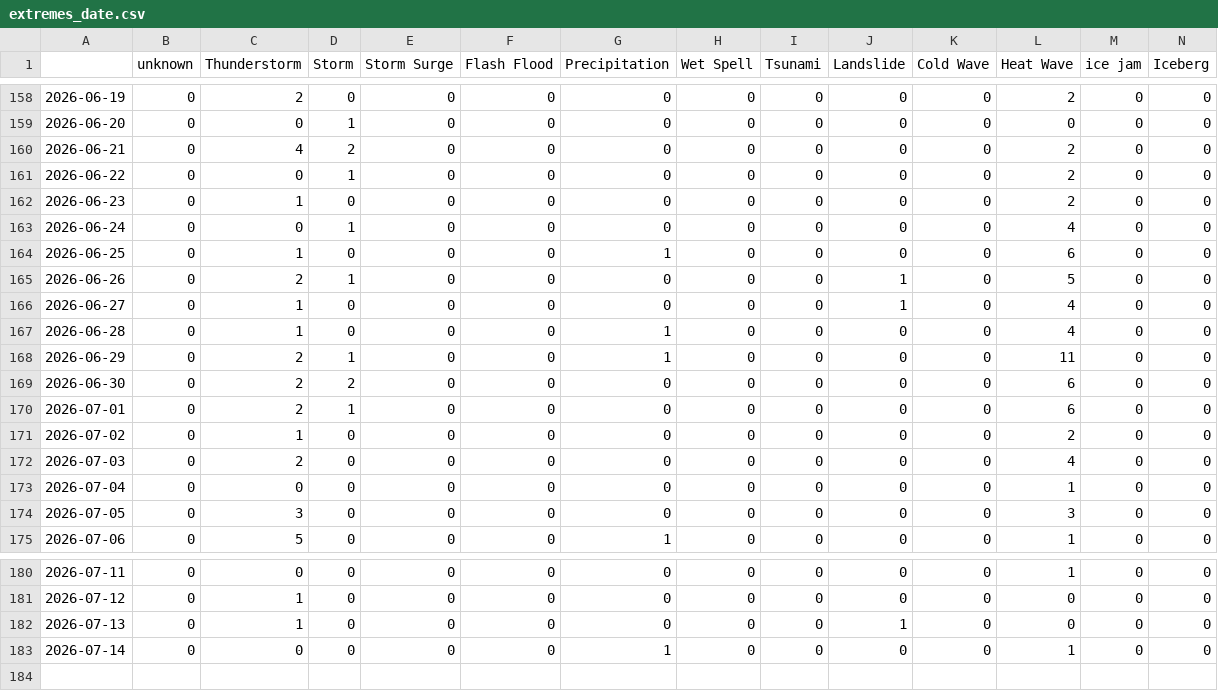
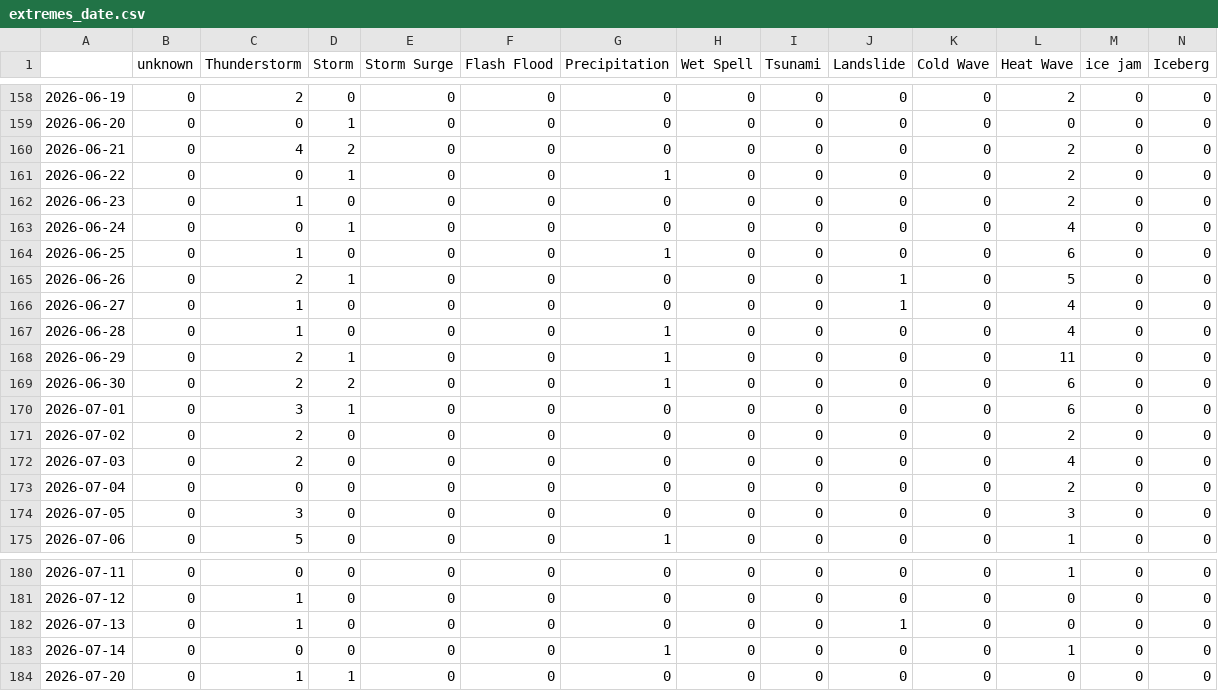
Before and after one commit to hannak555-news/polishExtremes, a CSV file: csv/extremes_date.csv, drawn as a sheet; only a part is shown, gaps mark what is left out; rows hold the shown columns only; the diff names each change by its address in the sheet, - before the commit and + after, or states it on an @@ line.

```diff
--- a/csv/extremes_date.csv
+++ b/csv/extremes_date.csv
-G161 (Precipitation): 0
+G161 (Precipitation): 1
-G169 (Precipitation): 0
+G169 (Precipitation): 1
-C170 (Thunderstorm): 2
+C170 (Thunderstorm): 3
-C171 (Thunderstorm): 1
+C171 (Thunderstorm): 2
-L173 (Heat Wave): 1
+L173 (Heat Wave): 2
+row 184: 2026-07-20 | 0 | 1 | 1 | 0 | 0 | 0 | 0 | 0 | 0 | 0 | 0 | 0 | 0
```
Also changed, not shown: csv/feeds_date.csv, 5 other files.
